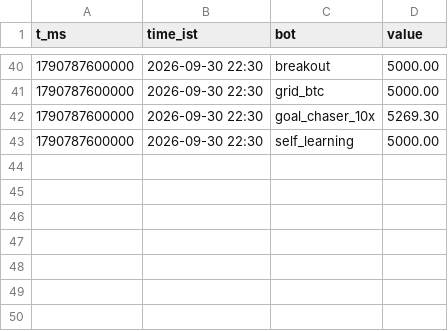
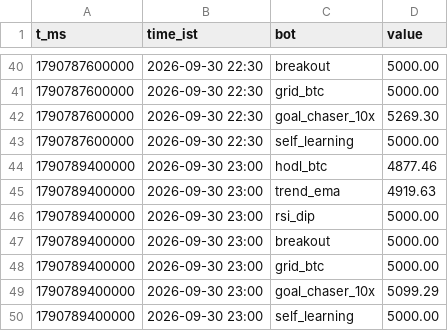
Before and after one commit to ttannu/coindcx-paper-bots, a CSV file: state/equity.csv, drawn as a sheet; only a part is shown, gaps mark what is left out; the diff names each change by its address in the sheet, - before the commit and + after, or states it on an @@ line.

```diff
--- a/state/equity.csv
+++ b/state/equity.csv
+row 44: 1790789400000 | 2026-09-30 23:00 | hodl_btc | 4877.46
+row 45: 1790789400000 | 2026-09-30 23:00 | trend_ema | 4919.63
+row 46: 1790789400000 | 2026-09-30 23:00 | rsi_dip | 5000.00
+row 47: 1790789400000 | 2026-09-30 23:00 | breakout | 5000.00
+row 48: 1790789400000 | 2026-09-30 23:00 | grid_btc | 5000.00
+row 49: 1790789400000 | 2026-09-30 23:00 | goal_chaser_10x | 5099.29
+row 50: 1790789400000 | 2026-09-30 23:00 | self_learning | 5000.00
```
Also changed, not shown: 3 other files.
